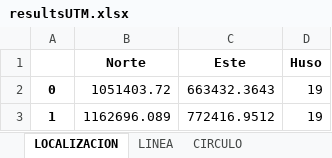
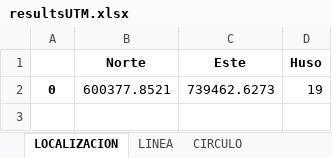
Before and after one commit to metantonio/map-draw, an Excel workbook: resultsUTM.xlsx, sheet LOCALIZACION, drawn as a sheet; values as stored, in another font and other column widths than the file's, no borders; the diff names each change by its address in the sheet, - before the commit and + after, or states it on an @@ line.

```diff
--- a/resultsUTM.xlsx (sheet LOCALIZACION)
+++ b/resultsUTM.xlsx (sheet LOCALIZACION)
-B2 (Norte): 1051403.72
+B2 (Norte): 600377.8521
-C2 (Este): 663432.3643
+C2 (Este): 739462.6273
-row 3: 1 | 1162696.089 | 772416.9512 | 19
```
Also changed, not shown: sheet LINEA, sheet CIRCULO, other sheet tabs, 5 other files.
